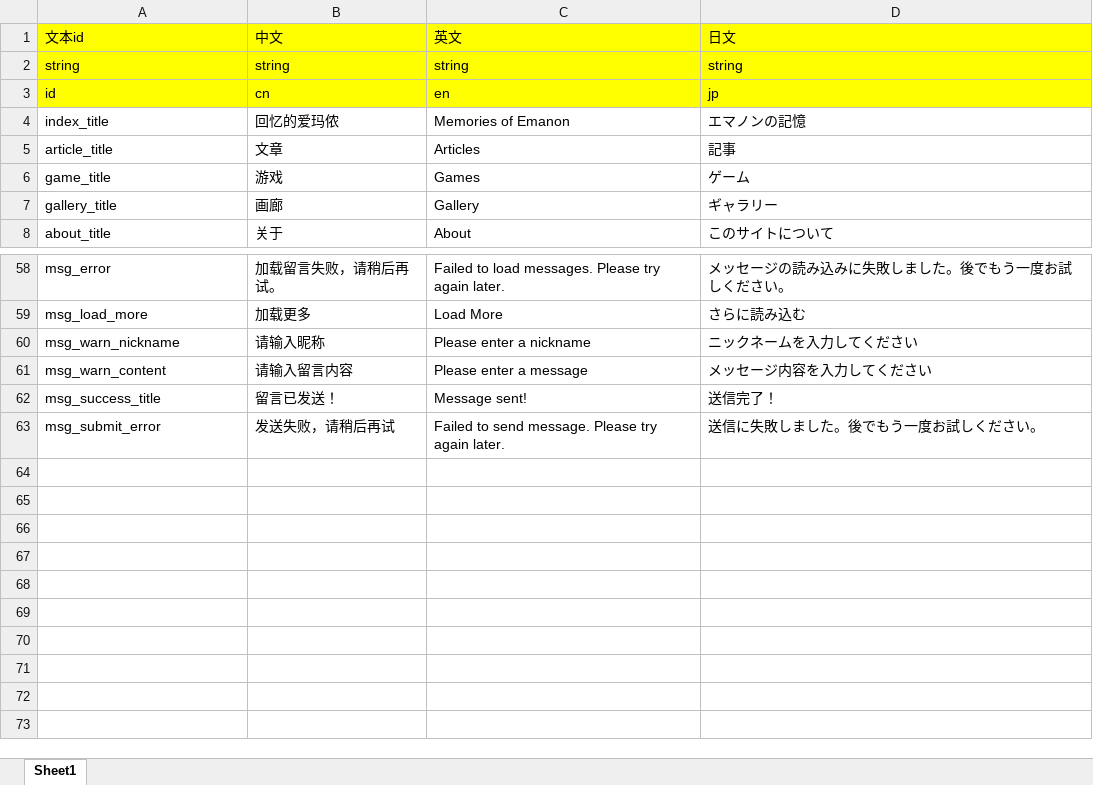
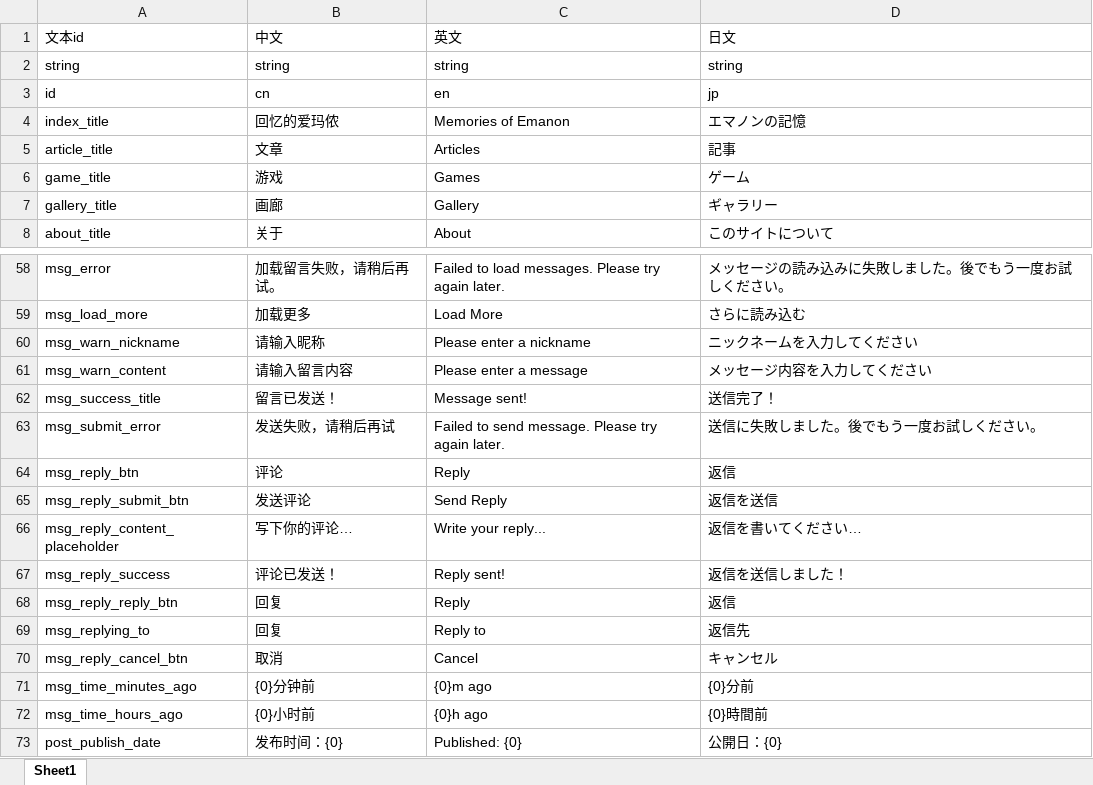
Before and after one commit to jianzou1/Emanon, an Excel workbook: cfg/excel/lang_cfg.xlsx, sheet Sheet1, drawn as a sheet; only a part is shown, gaps mark what is left out; values as stored, in another font and other column widths than the file's, no borders; the diff names each change by its address in the sheet, - before the commit and + after, or states it on an @@ line.

```diff
--- a/cfg/excel/lang_cfg.xlsx (sheet Sheet1)
+++ b/cfg/excel/lang_cfg.xlsx (sheet Sheet1)
-A1:D3 fill: #FFFF00
+A1:D3 fill: none
+row 64: msg_reply_btn | 评论 | Reply | 返信
+row 65: msg_reply_submit_btn | 发送评论 | Send Reply | 返信を送信
+row 66: msg_reply_content_placeholder | 写下你的评论… | Write your reply... | 返信を書いてください…
+row 67: msg_reply_success | 评论已发送！ | Reply sent! | 返信を送信しました！
+row 68: msg_reply_reply_btn | 回复 | Reply | 返信
+row 69: msg_replying_to | 回复 | Reply to | 返信先
+row 70: msg_reply_cancel_btn | 取消 | Cancel | キャンセル
+row 71: msg_time_minutes_ago | {0}分钟前 | {0}m ago | {0}分前
+row 72: msg_time_hours_ago | {0}小时前 | {0}h ago | {0}時間前
+row 73: post_publish_date | 发布时间：{0} | Published: {0} | 公開日：{0}
```
Also changed, not shown: cfg/excel/gallery_cfg.xlsx, cfg/excel/game_time_cfg.xlsx, 17 other files.
